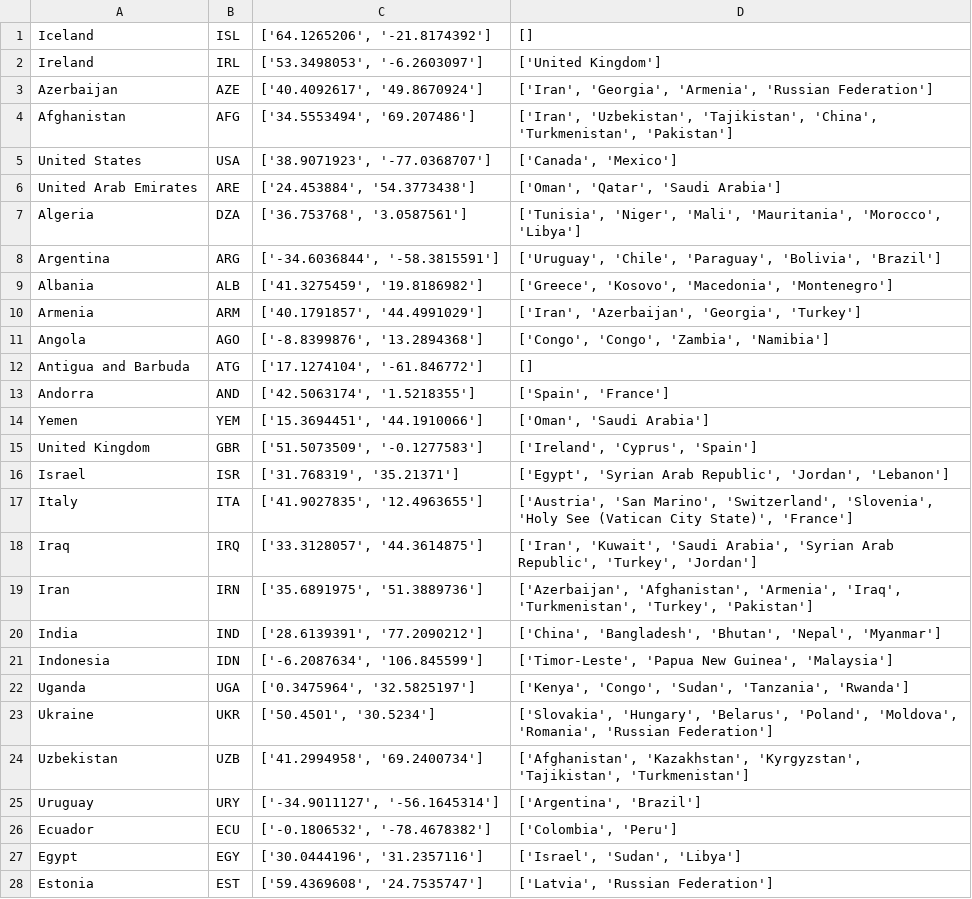
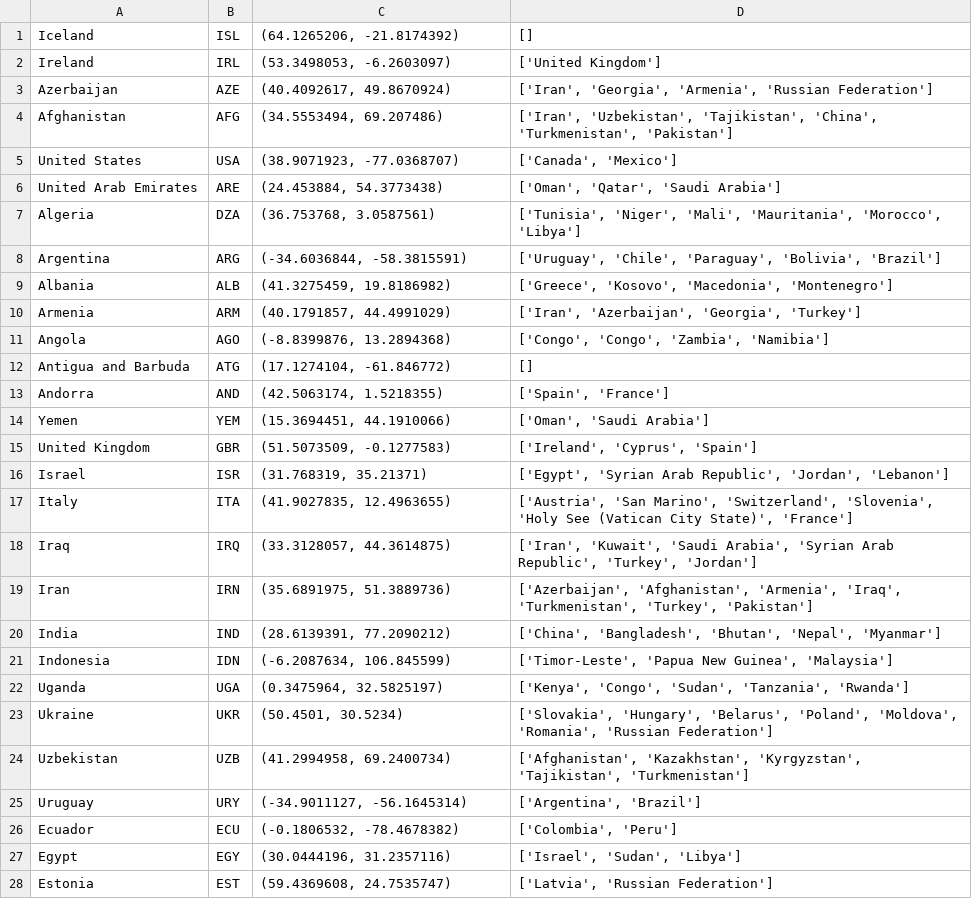
Before and after one commit to sirakik/japan_graph, a CSV file: the_creation/world.csv, drawn as a sheet; only a part is shown; the diff covers the shown part only.

Commit message:
no message

```diff
--- a/the_creation/world.csv
+++ b/the_creation/world.csv
@@ -1,28 +1,28 @@
-Iceland,ISL,"['64.1265206', '-21.8174392']",[]
-Ireland,IRL,"['53.3498053', '-6.2603097']",['United Kingdom']
-Azerbaijan,AZE,"['40.4092617', '49.8670924']","['Iran', 'Georgia', 'Armenia', 'Russian Federation']"
-Afghanistan,AFG,"['34.5553494', '69.207486']","['Iran', 'Uzbekistan', 'Tajikistan', 'China', 'Turkmenistan', 'Pakistan']"
-United States,USA,"['38.9071923', '-77.0368707']","['Canada', 'Mexico']"
-United Arab Emirates,ARE,"['24.453884', '54.3773438']","['Oman', 'Qatar', 'Saudi Arabia']"
-Algeria,DZA,"['36.753768', '3.0587561']","['Tunisia', 'Niger', 'Mali', 'Mauritania', 'Morocco', 'Libya']"
-Argentina,ARG,"['-34.6036844', '-58.3815591']","['Uruguay', 'Chile', 'Paraguay', 'Bolivia', 'Brazil']"
-Albania,ALB,"['41.3275459', '19.8186982']","['Greece', 'Kosovo', 'Macedonia', 'Montenegro']"
-Armenia,ARM,"['40.1791857', '44.4991029']","['Iran', 'Azerbaijan', 'Georgia', 'Turkey']"
-Angola,AGO,"['-8.8399876', '13.2894368']","['Congo', 'Congo', 'Zambia', 'Namibia']"
-Antigua and Barbuda,ATG,"['17.1274104', '-61.846772']",[]
-Andorra,AND,"['42.5063174', '1.5218355']","['Spain', 'France']"
-Yemen,YEM,"['15.3694451', '44.1910066']","['Oman', 'Saudi Arabia']"
-United Kingdom,GBR,"['51.5073509', '-0.1277583']","['Ireland', 'Cyprus', 'Spain']"
-Israel,ISR,"['31.768319', '35.21371']","['Egypt', 'Syrian Arab Republic', 'Jordan', 'Lebanon']"
-Italy,ITA,"['41.9027835', '12.4963655']","['Austria', 'San Marino', 'Switzerland', 'Slovenia', 'Holy See (Vatican City State)', 'France']"
-Iraq,IRQ,"['33.3128057', '44.3614875']","['Iran', 'Kuwait', 'Saudi Arabia', 'Syrian Arab Republic', 'Turkey', 'Jordan']"
-Iran,IRN,"['35.6891975', '51.3889736']","['Azerbaijan', 'Afghanistan', 'Armenia', 'Iraq', 'Turkmenistan', 'Turkey', 'Pakistan']"
-India,IND,"['28.6139391', '77.2090212']","['China', 'Bangladesh', 'Bhutan', 'Nepal', 'Myanmar']"
-Indonesia,IDN,"['-6.2087634', '106.845599']","['Timor-Leste', 'Papua New Guinea', 'Malaysia']"
-Uganda,UGA,"['0.3475964', '32.5825197']","['Kenya', 'Congo', 'Sudan', 'Tanzania', 'Rwanda']"
-Ukraine,UKR,"['50.4501', '30.5234']","['Slovakia', 'Hungary', 'Belarus', 'Poland', 'Moldova', 'Romania', 'Russian Federation']"
-Uzbekistan,UZB,"['41.2994958', '69.2400734']","['Afghanistan', 'Kazakhstan', 'Kyrgyzstan', 'Tajikistan', 'Turkmenistan']"
-Uruguay,URY,"['-34.9011127', '-56.1645314']","['Argentina', 'Brazil']"
-Ecuador,ECU,"['-0.1806532', '-78.4678382']","['Colombia', 'Peru']"
-Egypt,EGY,"['30.0444196', '31.2357116']","['Israel', 'Sudan', 'Libya']"
-Estonia,EST,"['59.4369608', '24.7535747']","['Latvia', 'Russian Federation']"
+Iceland,ISL,"(64.1265206, -21.8174392)",[]
+Ireland,IRL,"(53.3498053, -6.2603097)",['United Kingdom']
+Azerbaijan,AZE,"(40.4092617, 49.8670924)","['Iran', 'Georgia', 'Armenia', 'Russian Federation']"
+Afghanistan,AFG,"(34.5553494, 69.207486)","['Iran', 'Uzbekistan', 'Tajikistan', 'China', 'Turkmenistan', 'Pakistan']"
+United States,USA,"(38.9071923, -77.0368707)","['Canada', 'Mexico']"
+United Arab Emirates,ARE,"(24.453884, 54.3773438)","['Oman', 'Qatar', 'Saudi Arabia']"
+Algeria,DZA,"(36.753768, 3.0587561)","['Tunisia', 'Niger', 'Mali', 'Mauritania', 'Morocco', 'Libya']"
+Argentina,ARG,"(-34.6036844, -58.3815591)","['Uruguay', 'Chile', 'Paraguay', 'Bolivia', 'Brazil']"
+Albania,ALB,"(41.3275459, 19.8186982)","['Greece', 'Kosovo', 'Macedonia', 'Montenegro']"
+Armenia,ARM,"(40.1791857, 44.4991029)","['Iran', 'Azerbaijan', 'Georgia', 'Turkey']"
+Angola,AGO,"(-8.8399876, 13.2894368)","['Congo', 'Congo', 'Zambia', 'Namibia']"
+Antigua and Barbuda,ATG,"(17.1274104, -61.846772)",[]
+Andorra,AND,"(42.5063174, 1.5218355)","['Spain', 'France']"
+Yemen,YEM,"(15.3694451, 44.1910066)","['Oman', 'Saudi Arabia']"
+United Kingdom,GBR,"(51.5073509, -0.1277583)","['Ireland', 'Cyprus', 'Spain']"
+Israel,ISR,"(31.768319, 35.21371)","['Egypt', 'Syrian Arab Republic', 'Jordan', 'Lebanon']"
+Italy,ITA,"(41.9027835, 12.4963655)","['Austria', 'San Marino', 'Switzerland', 'Slovenia', 'Holy See (Vatican City State)', 'France']"
+Iraq,IRQ,"(33.3128057, 44.3614875)","['Iran', 'Kuwait', 'Saudi Arabia', 'Syrian Arab Republic', 'Turkey', 'Jordan']"
+Iran,IRN,"(35.6891975, 51.3889736)","['Azerbaijan', 'Afghanistan', 'Armenia', 'Iraq', 'Turkmenistan', 'Turkey', 'Pakistan']"
+India,IND,"(28.6139391, 77.2090212)","['China', 'Bangladesh', 'Bhutan', 'Nepal', 'Myanmar']"
+Indonesia,IDN,"(-6.2087634, 106.845599)","['Timor-Leste', 'Papua New Guinea', 'Malaysia']"
+Uganda,UGA,"(0.3475964, 32.5825197)","['Kenya', 'Congo', 'Sudan', 'Tanzania', 'Rwanda']"
+Ukraine,UKR,"(50.4501, 30.5234)","['Slovakia', 'Hungary', 'Belarus', 'Poland', 'Moldova', 'Romania', 'Russian Federation']"
+Uzbekistan,UZB,"(41.2994958, 69.2400734)","['Afghanistan', 'Kazakhstan', 'Kyrgyzstan', 'Tajikistan', 'Turkmenistan']"
+Uruguay,URY,"(-34.9011127, -56.1645314)","['Argentina', 'Brazil']"
+Ecuador,ECU,"(-0.1806532, -78.4678382)","['Colombia', 'Peru']"
+Egypt,EGY,"(30.0444196, 31.2357116)","['Israel', 'Sudan', 'Libya']"
+Estonia,EST,"(59.4369608, 24.7535747)","['Latvia', 'Russian Federation']"
```
Also changed, not shown: 166 edited cells elsewhere in this file.
